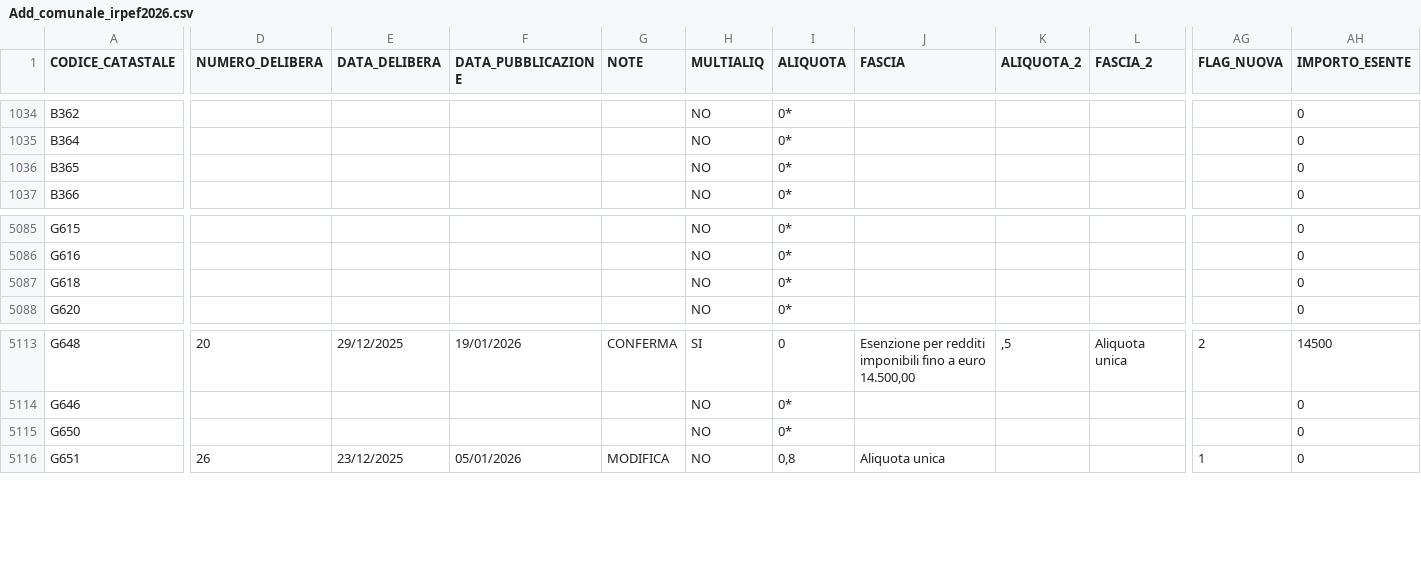
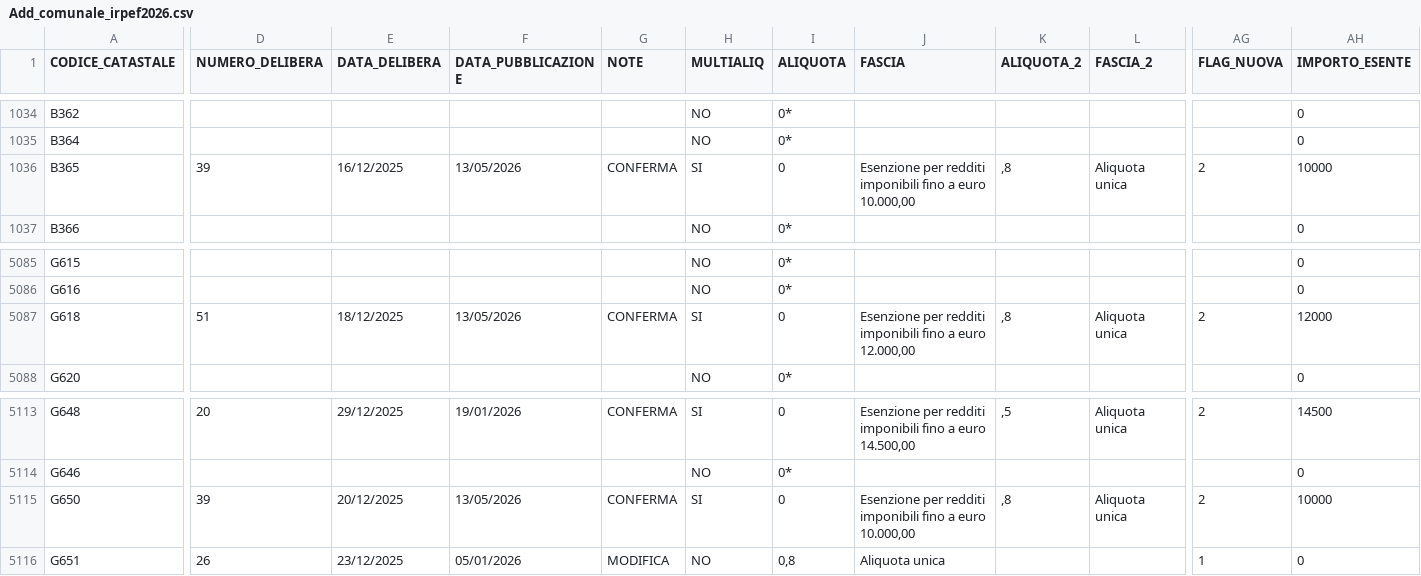
Before and after one commit to BernardoGiordano/stipendio.top, a CSV file: data/Add_comunale_irpef2026.csv, drawn as a sheet; only a part is shown, gaps mark what is left out; the diff covers the shown part only; the diff names each change by its address in the sheet, - before the commit and + after, or states it on an @@ line.

```diff
--- a/data/Add_comunale_irpef2026.csv
+++ b/data/Add_comunale_irpef2026.csv
-D1036 (NUMERO_DELIBERA): (empty)
+D1036 (NUMERO_DELIBERA): 39
-E1036 (DATA_DELIBERA): (empty)
+E1036 (DATA_DELIBERA): 16/12/2025
-F1036 (DATA_PUBBLICAZIONE): (empty)
+F1036 (DATA_PUBBLICAZIONE): 13/05/2026
-G1036 (NOTE): (empty)
+G1036 (NOTE): CONFERMA
-H1036 (MULTIALIQ): NO
+H1036 (MULTIALIQ): SI
-I1036 (ALIQUOTA): 0*
+I1036 (ALIQUOTA): 0
-J1036 (FASCIA): (empty)
+J1036 (FASCIA): Esenzione per redditi imponibili fino a euro 10.000,00
-K1036 (ALIQUOTA_2): (empty)
+K1036 (ALIQUOTA_2): ,8
-L1036 (FASCIA_2): (empty)
+L1036 (FASCIA_2): Aliquota unica
-AG1036 (FLAG_NUOVA): (empty)
+AG1036 (FLAG_NUOVA): 2
-AH1036 (IMPORTO_ESENTE): 0
+AH1036 (IMPORTO_ESENTE): 10000
-D5087 (NUMERO_DELIBERA): (empty)
+D5087 (NUMERO_DELIBERA): 51
-E5087 (DATA_DELIBERA): (empty)
+E5087 (DATA_DELIBERA): 18/12/2025
-F5087 (DATA_PUBBLICAZIONE): (empty)
+F5087 (DATA_PUBBLICAZIONE): 13/05/2026
-G5087 (NOTE): (empty)
+G5087 (NOTE): CONFERMA
-H5087 (MULTIALIQ): NO
+H5087 (MULTIALIQ): SI
-I5087 (ALIQUOTA): 0*
+I5087 (ALIQUOTA): 0
-J5087 (FASCIA): (empty)
+J5087 (FASCIA): Esenzione per redditi imponibili fino a euro 12.000,00
-K5087 (ALIQUOTA_2): (empty)
+K5087 (ALIQUOTA_2): ,8
-L5087 (FASCIA_2): (empty)
+L5087 (FASCIA_2): Aliquota unica
-AG5087 (FLAG_NUOVA): (empty)
+AG5087 (FLAG_NUOVA): 2
-AH5087 (IMPORTO_ESENTE): 0
+AH5087 (IMPORTO_ESENTE): 12000
-D5115 (NUMERO_DELIBERA): (empty)
+D5115 (NUMERO_DELIBERA): 39
-E5115 (DATA_DELIBERA): (empty)
+E5115 (DATA_DELIBERA): 20/12/2025
-F5115 (DATA_PUBBLICAZIONE): (empty)
+F5115 (DATA_PUBBLICAZIONE): 13/05/2026
-G5115 (NOTE): (empty)
+G5115 (NOTE): CONFERMA
-H5115 (MULTIALIQ): NO
+H5115 (MULTIALIQ): SI
-I5115 (ALIQUOTA): 0*
+I5115 (ALIQUOTA): 0
-J5115 (FASCIA): (empty)
+J5115 (FASCIA): Esenzione per redditi imponibili fino a euro 10.000,00
-K5115 (ALIQUOTA_2): (empty)
+K5115 (ALIQUOTA_2): ,8
-L5115 (FASCIA_2): (empty)
+L5115 (FASCIA_2): Aliquota unica
-AG5115 (FLAG_NUOVA): (empty)
+AG5115 (FLAG_NUOVA): 2
-AH5115 (IMPORTO_ESENTE): 0
+AH5115 (IMPORTO_ESENTE): 10000
```
Also changed, not shown: 2 moved rows and 71 edited cells elsewhere in this file, 1 other file.
